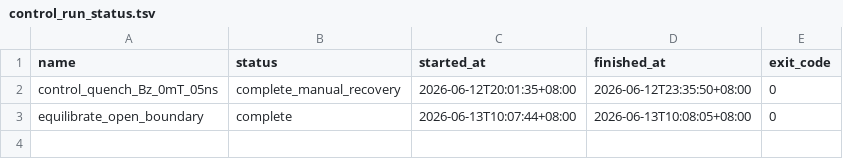
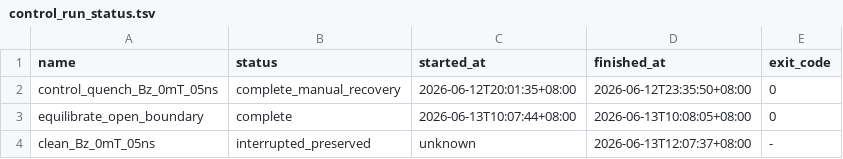
Before and after one commit to Wlybs/Hopfion, a TSV file: hopfion_eigenmode_mechanism_20260612/results/control_run_status.tsv, drawn as a sheet; the diff names each change by its address in the sheet, - before the commit and + after, or states it on an @@ line.

Commit message:
research: preserve interrupted clean control

```diff
--- a/hopfion_eigenmode_mechanism_20260612/results/control_run_status.tsv
+++ b/hopfion_eigenmode_mechanism_20260612/results/control_run_status.tsv
+row 4: clean_Bz_0mT_05ns | interrupted_preserved | unknown | 2026-06-13T12:07:37+08:00 | -
```
Also changed, not shown: 6 other files.
